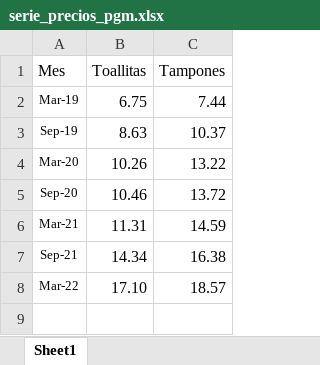
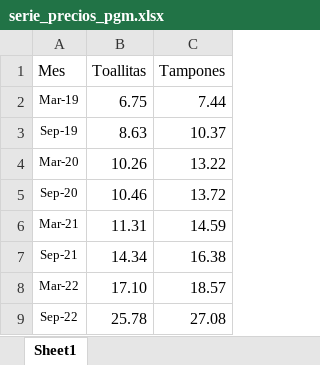
Before and after one commit to Ecofeminita/EcoFemiData, an Excel workbook: MenstruAccion/cuanto_cuesta_menstruar/2022 Septiembre/Fuentes/serie_precios_pgm.xlsx, sheet Sheet1, drawn as a sheet; values as stored, in another font and other column widths than the file's, no borders; the diff names each change by its address in the sheet, - before the commit and + after, or states it on an @@ line.

```diff
--- a/MenstruAccion/cuanto_cuesta_menstruar/2022 Septiembre/Fuentes/serie_precios_pgm.xlsx (sheet Sheet1)
+++ b/MenstruAccion/cuanto_cuesta_menstruar/2022 Septiembre/Fuentes/serie_precios_pgm.xlsx (sheet Sheet1)
+row 9: Sep-22 | 25.78 | 27.08
```
Also changed, not shown: MenstruAccion/cuanto_cuesta_menstruar/2022 Septiembre/Fuentes/serie_inflacion.xlsx, 9 other files.
